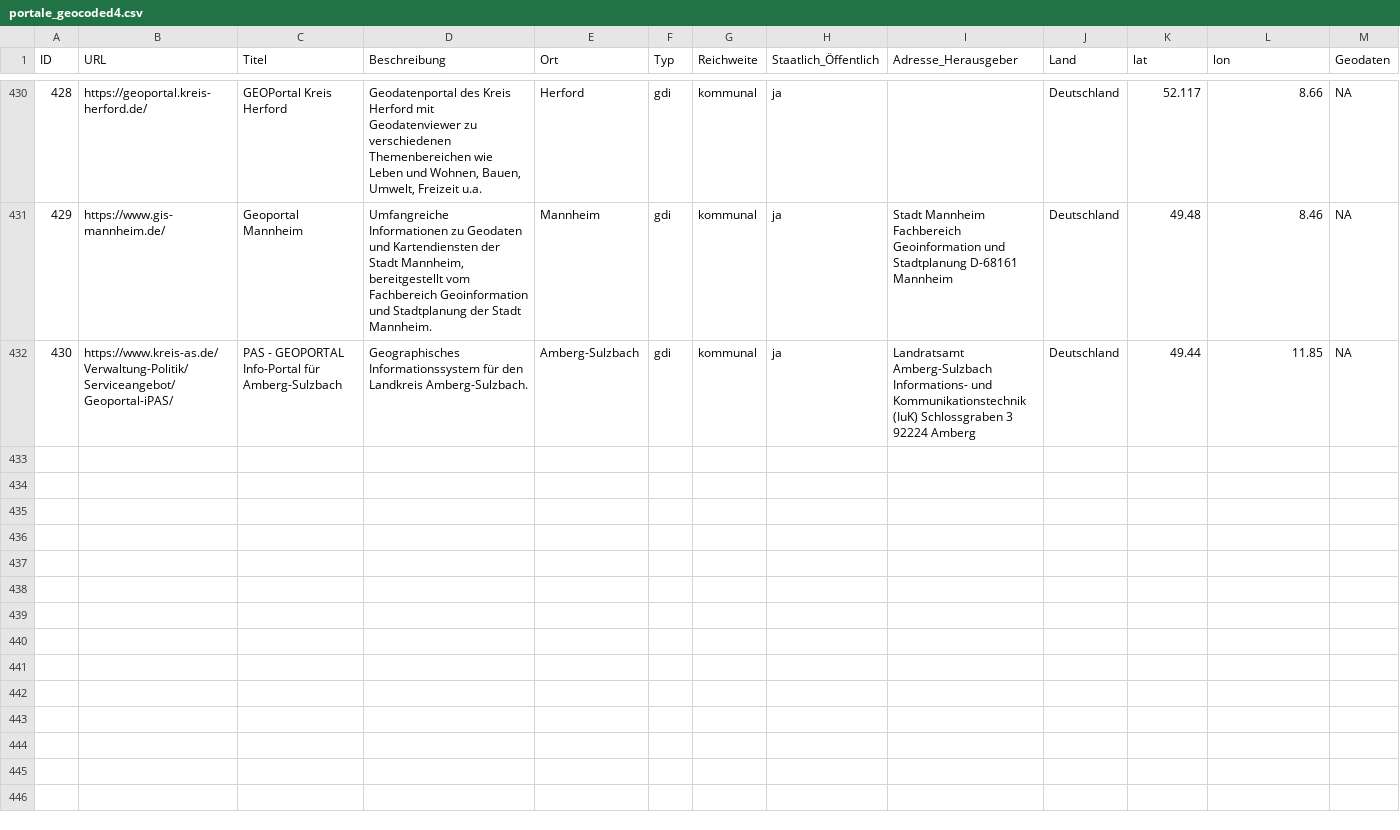
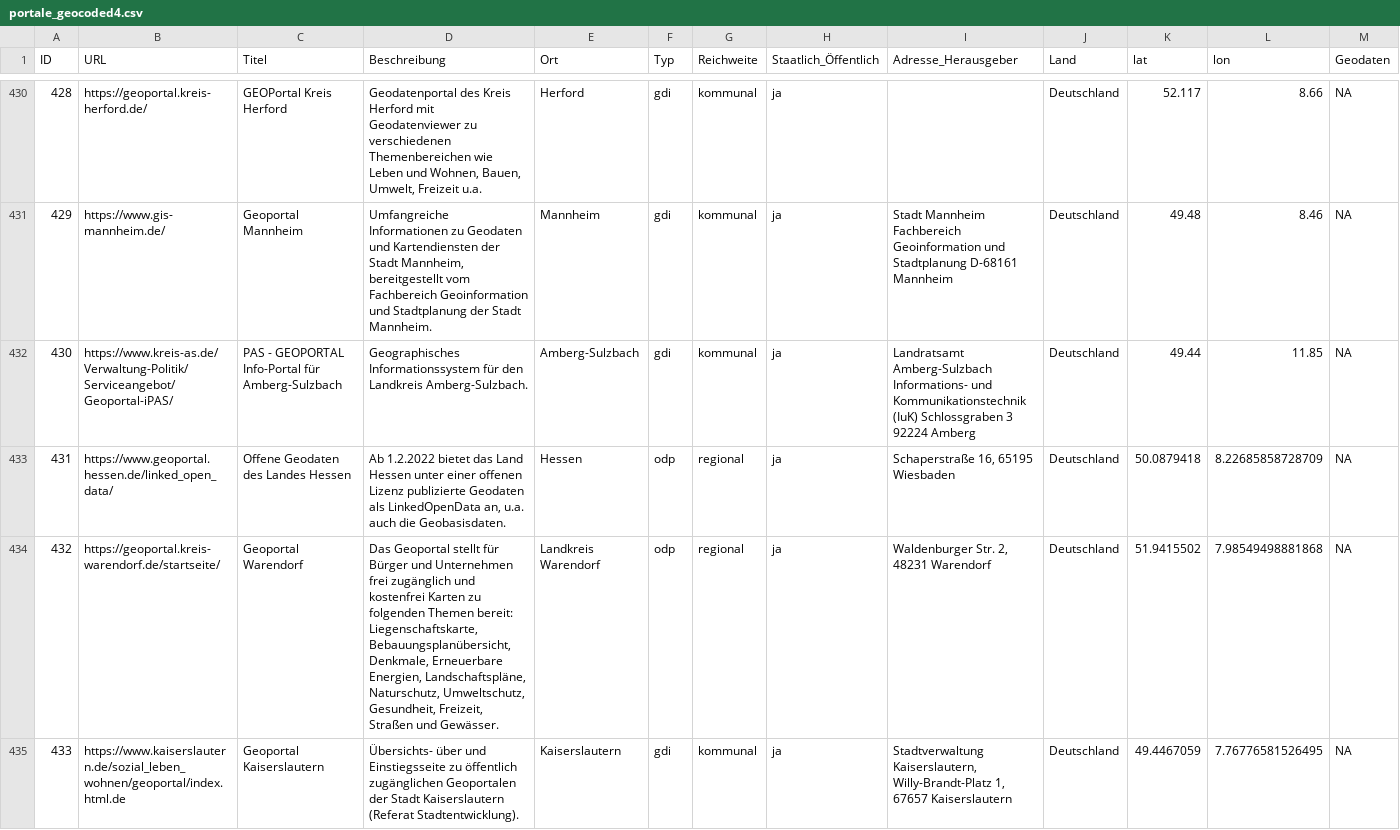
Before and after one commit to opengeoedu/OpenDataPortal, a CSV file: data/portale_geocoded4.csv, drawn as a sheet; only a part is shown, gaps mark what is left out; rows hold the shown columns only; the diff covers the shown part only; the diff names each change by its address in the sheet, - before the commit and + after, or states it on an @@ line.

Commit message:
bugfixes and data update

```diff
--- a/data/portale_geocoded4.csv
+++ b/data/portale_geocoded4.csv
+row 433: 431 | https://www.geoportal.hessen.de/linked_open_data/ | Offene Geodaten des Landes Hessen | Ab 1.2.2022 bietet das Land Hessen unter einer offenen Lizenz publizierte Geodaten als LinkedOpenData an, u.a. auch die Geobasisdaten. | Hessen | odp | regional | ja | Schaperstraße 16, 65195 Wiesbaden | Deutschland | 50.0879418 | 8.22685858728709 | NA
+row 434: 432 | https://geoportal.kreis-warendorf.de/startseite/ | Geoportal Warendorf | Das Geoportal stellt für Bürger und Unternehmen frei zugänglich und kostenfrei Karten zu folgenden Themen bereit: Liegenschaftskarte, Bebauungsplanübersicht, Denkmale, Erneuerbare Energien, Landschaftspläne, Naturschutz, Umweltschutz, Gesundheit, Freizeit, Straßen und Gewässer. | Landkreis Warendorf | odp | regional | ja | Waldenburger Str. 2, 48231 Warendorf | Deutschland | 51.9415502 | 7.98549498881868 | NA
+row 435: 433 | https://www.kaiserslautern.de/sozial_leben_wohnen/geoportal/index.html.de | Geoportal Kaiserslautern | Übersichts- über und Einstiegsseite zu öffentlich zugänglichen Geoportalen der Stadt Kaiserslautern (Referat Stadtentwicklung). | Kaiserslautern | gdi | kommunal | ja | Stadtverwaltung Kaiserslautern, Willy-Brandt-Platz 1, 67657 Kaiserslautern | Deutschland | 49.4467059 | 7.76776581526495 | NA
```
Also changed, not shown: 2 added rows elsewhere in this file, 4 other files.
